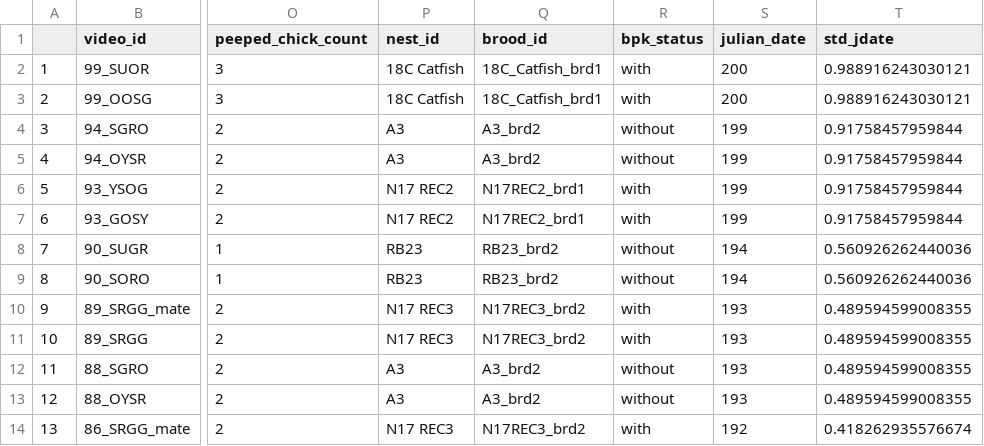
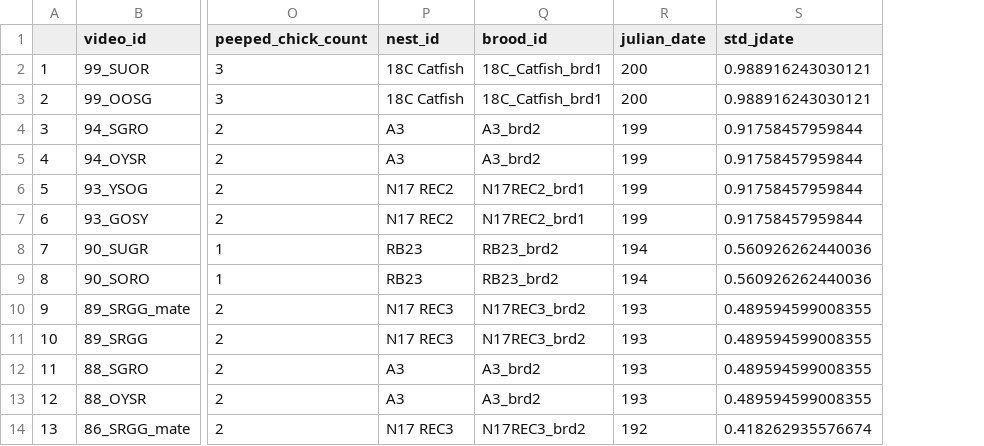
Before and after one commit to lawalter/rhwo-parental-care, a CSV file: clean_data/behaviors.csv, drawn as a sheet; only a part is shown, gaps mark what is left out; the diff names each change by its address in the sheet, - before the commit and + after, or states it on an @@ line.

Commit message:
checking tagged vs nontagged rhwo parental care behaviors

```diff
--- a/clean_data/behaviors.csv
+++ b/clean_data/behaviors.csv
-column R (bpk_status), rows 2-14: with | with | without | without | with | with | without | without | with | with | without | without | with
```
Also changed, not shown: 3 other files.
